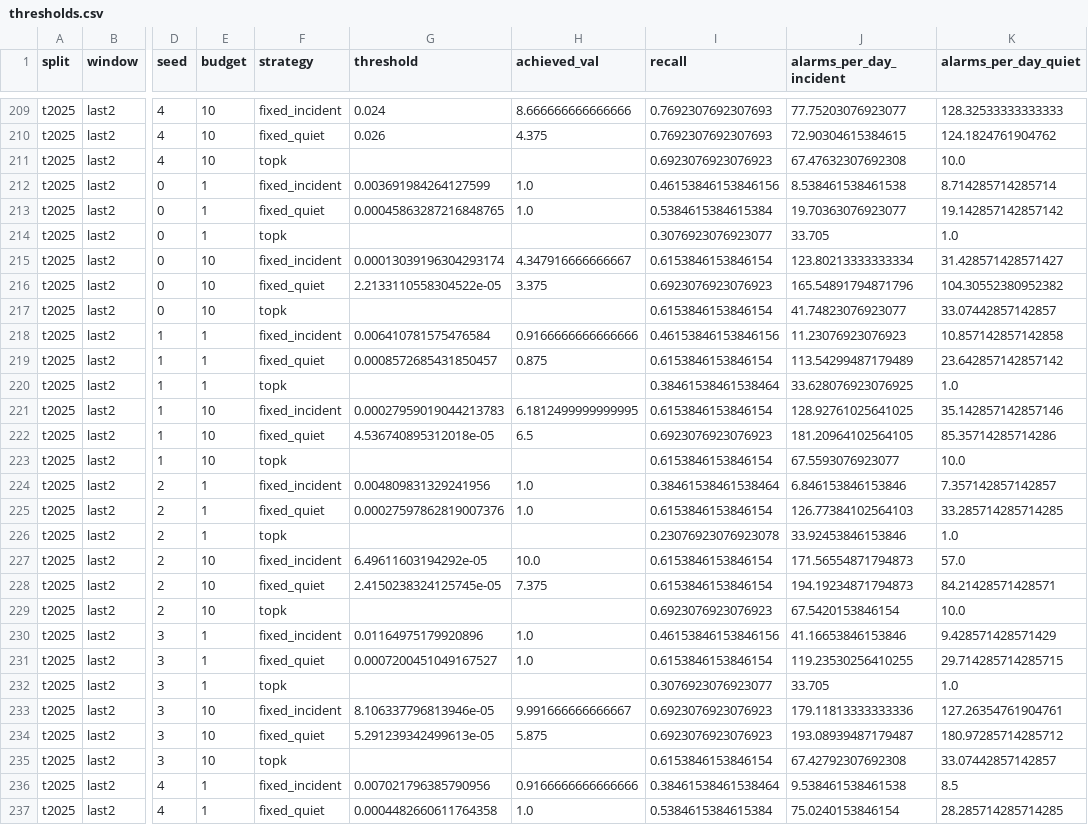
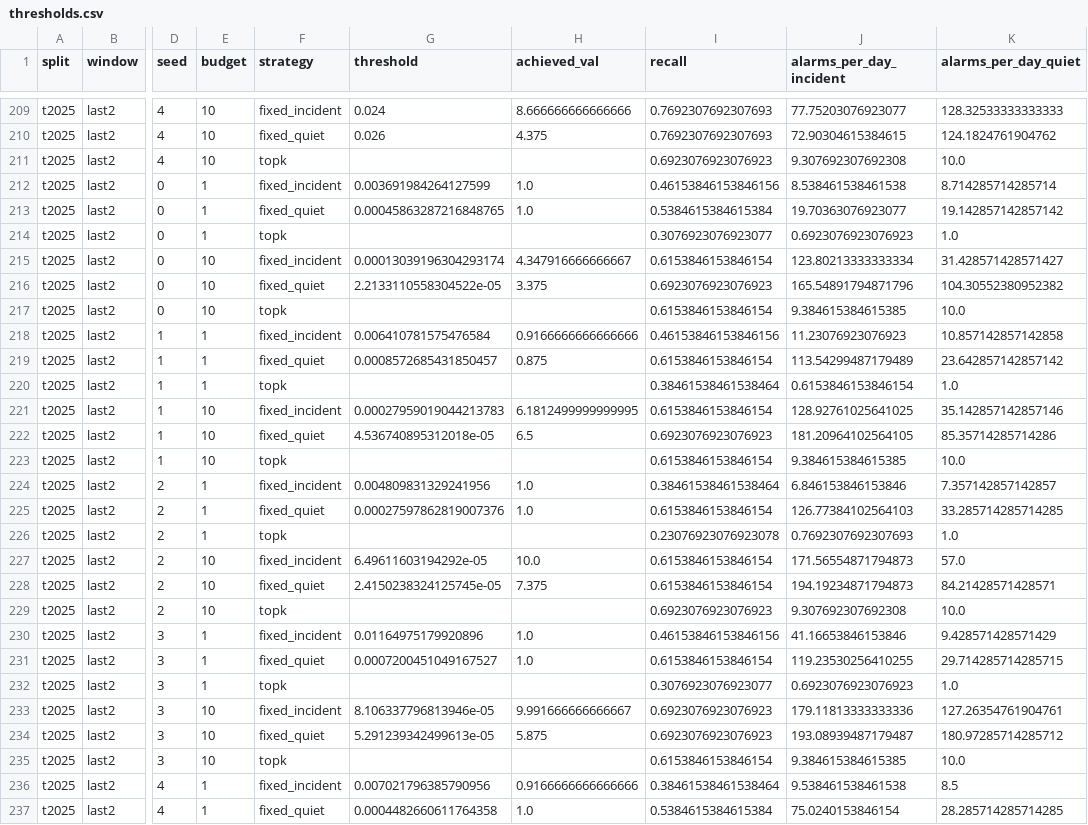
Before and after one commit to KuznetsovKarazin/blockchain-detector-eval, a CSV file: results/kan/tv4_20261031_005129/thresholds.csv (was results/kan/tv4_20261030_194723/thresholds.csv), drawn as a sheet; only a part is shown, gaps mark what is left out; the diff covers the shown part only; the diff names each change by its address in the sheet, - before the commit and + after, or states it on an @@ line.

```diff
--- a/results/kan/tv4_20261030_194723/thresholds.csv
+++ b/results/kan/tv4_20261031_005129/thresholds.csv
-J211 (alarms_per_day_incident): 67.47632307692308
+J211 (alarms_per_day_incident): 9.307692307692308
-J214 (alarms_per_day_incident): 33.705
+J214 (alarms_per_day_incident): 0.6923076923076923
-J217 (alarms_per_day_incident): 41.74823076923077
+J217 (alarms_per_day_incident): 9.384615384615385
-K217 (alarms_per_day_quiet): 33.07442857142857
+K217 (alarms_per_day_quiet): 10.0
-J220 (alarms_per_day_incident): 33.628076923076925
+J220 (alarms_per_day_incident): 0.6153846153846154
-J223 (alarms_per_day_incident): 67.5593076923077
+J223 (alarms_per_day_incident): 9.384615384615385
-J226 (alarms_per_day_incident): 33.92453846153846
+J226 (alarms_per_day_incident): 0.7692307692307693
-J229 (alarms_per_day_incident): 67.5420153846154
+J229 (alarms_per_day_incident): 9.307692307692308
-J232 (alarms_per_day_incident): 33.705
+J232 (alarms_per_day_incident): 0.6923076923076923
-J235 (alarms_per_day_incident): 67.42792307692308
+J235 (alarms_per_day_incident): 9.384615384615385
-K235 (alarms_per_day_quiet): 33.07442857142857
+K235 (alarms_per_day_quiet): 10.0
```
Also changed, not shown: 97 edited cells elsewhere in this file, results/kan/tv4_20261031_014421/thresholds.csv, 22 other files.
